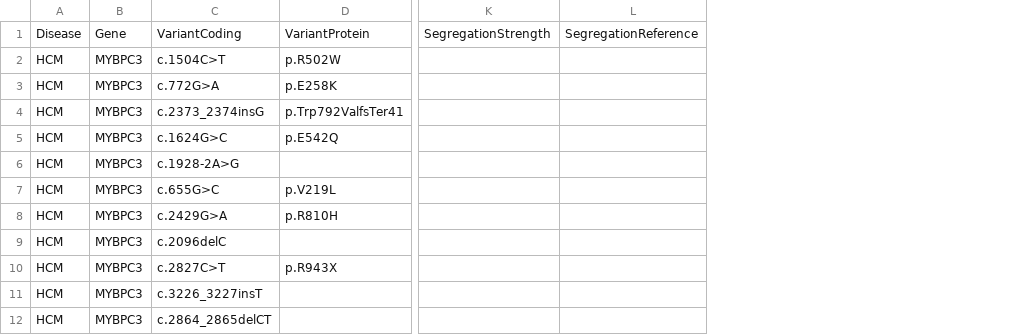
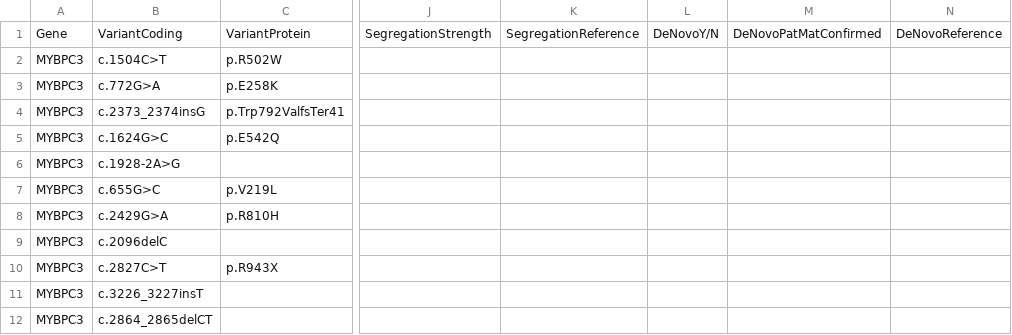
Before and after one commit to ImperialCardioGenetics/CardioClassifierManuscript, a TSV file: VariantCuration.tsv, drawn as a sheet; only a part is shown, gaps mark what is left out; removed rows and columns are numbered as before the commit, all else as after; the diff names each change by its address in the sheet, - before the commit and + after, or states it on an @@ line.

Commit message:
Adding de novo columns

```diff
--- a/VariantCuration.tsv
+++ b/VariantCuration.tsv
-column A, rows 1-12: Disease | HCM | HCM | HCM | HCM | HCM | HCM | HCM | HCM | HCM | HCM | HCM
+column L, row 1: DeNovoY/N
+column M, row 1: DeNovoPatMatConfirmed
+column N, row 1: DeNovoReference
```
